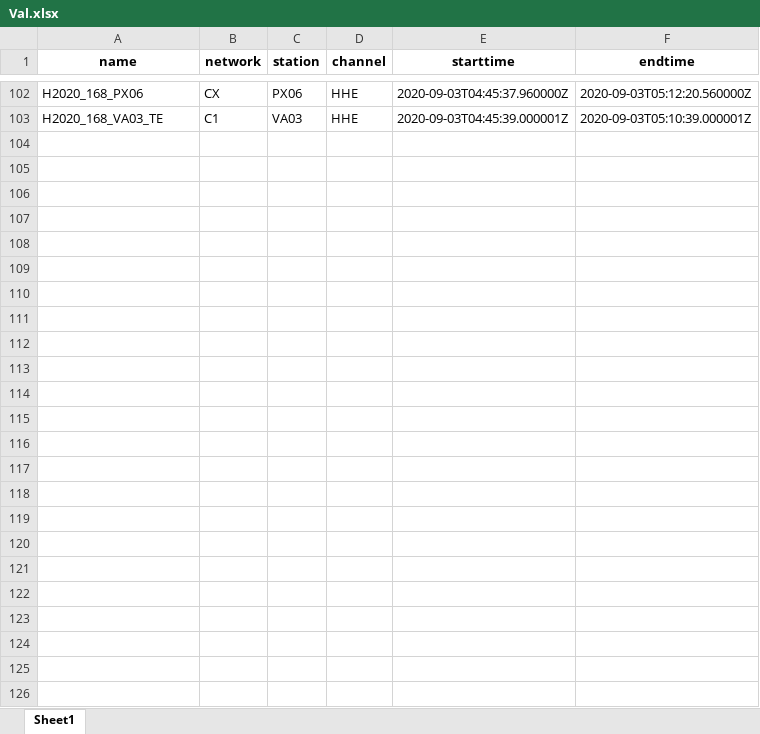
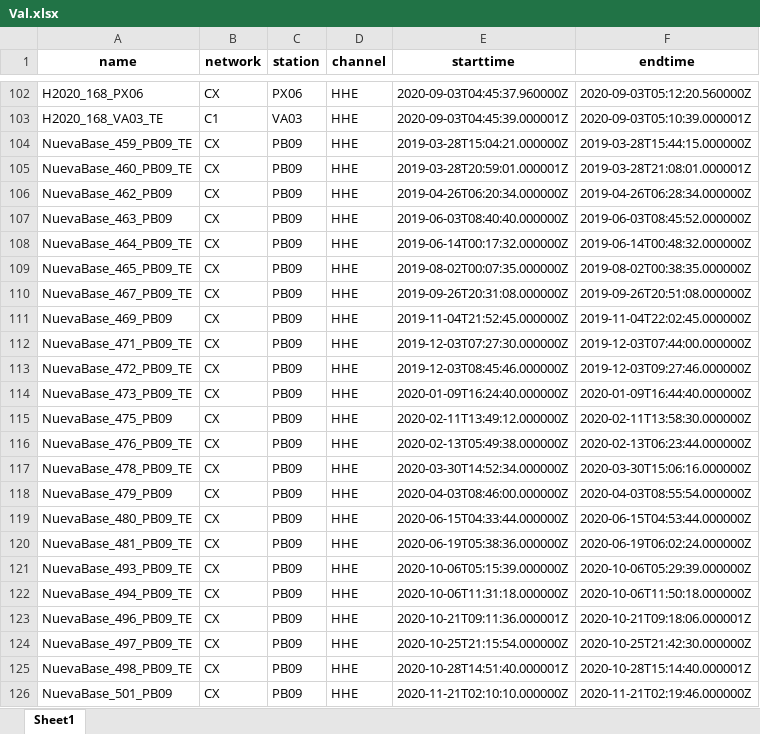
Before and after one commit to lptvUchile/DH-DM-Earthquake-detection, an Excel workbook: data/NorthChile/sac/Val.xlsx, sheet Sheet1, drawn as a sheet; only a part is shown, gaps mark what is left out; values as stored, in another font and other column widths than the file's, no borders; the diff names each change by its address in the sheet, - before the commit and + after, or states it on an @@ line.

Commit message:
Updated the database with 10% validation data.

```diff
--- a/data/NorthChile/sac/Val.xlsx (sheet Sheet1)
+++ b/data/NorthChile/sac/Val.xlsx (sheet Sheet1)
+row 104: NuevaBase_459_PB09_TE | CX | PB09 | HHE | 2019-03-28T15:04:21.000000Z | 2019-03-28T15:44:15.000000Z
+row 105: NuevaBase_460_PB09_TE | CX | PB09 | HHE | 2019-03-28T20:59:01.000001Z | 2019-03-28T21:08:01.000001Z
+row 106: NuevaBase_462_PB09 | CX | PB09 | HHE | 2019-04-26T06:20:34.000000Z | 2019-04-26T06:28:34.000000Z
+row 107: NuevaBase_463_PB09 | CX | PB09 | HHE | 2019-06-03T08:40:40.000000Z | 2019-06-03T08:45:52.000000Z
+row 108: NuevaBase_464_PB09_TE | CX | PB09 | HHE | 2019-06-14T00:17:32.000000Z | 2019-06-14T00:48:32.000000Z
+row 109: NuevaBase_465_PB09_TE | CX | PB09 | HHE | 2019-08-02T00:07:35.000000Z | 2019-08-02T00:38:35.000000Z
+row 110: NuevaBase_467_PB09_TE | CX | PB09 | HHE | 2019-09-26T20:31:08.000000Z | 2019-09-26T20:51:08.000000Z
+row 111: NuevaBase_469_PB09 | CX | PB09 | HHE | 2019-11-04T21:52:45.000000Z | 2019-11-04T22:02:45.000000Z
+row 112: NuevaBase_471_PB09_TE | CX | PB09 | HHE | 2019-12-03T07:27:30.000000Z | 2019-12-03T07:44:00.000000Z
+row 113: NuevaBase_472_PB09_TE | CX | PB09 | HHE | 2019-12-03T08:45:46.000000Z | 2019-12-03T09:27:46.000000Z
+row 114: NuevaBase_473_PB09_TE | CX | PB09 | HHE | 2020-01-09T16:24:40.000000Z | 2020-01-09T16:44:40.000000Z
+row 115: NuevaBase_475_PB09 | CX | PB09 | HHE | 2020-02-11T13:49:12.000000Z | 2020-02-11T13:58:30.000000Z
+row 116: NuevaBase_476_PB09_TE | CX | PB09 | HHE | 2020-02-13T05:49:38.000000Z | 2020-02-13T06:23:44.000000Z
+row 117: NuevaBase_478_PB09_TE | CX | PB09 | HHE | 2020-03-30T14:52:34.000000Z | 2020-03-30T15:06:16.000000Z
+row 118: NuevaBase_479_PB09 | CX | PB09 | HHE | 2020-04-03T08:46:00.000000Z | 2020-04-03T08:55:54.000000Z
+row 119: NuevaBase_480_PB09_TE | CX | PB09 | HHE | 2020-06-15T04:33:44.000000Z | 2020-06-15T04:53:44.000000Z
+row 120: NuevaBase_481_PB09_TE | CX | PB09 | HHE | 2020-06-19T05:38:36.000000Z | 2020-06-19T06:02:24.000000Z
+row 121: NuevaBase_493_PB09_TE | CX | PB09 | HHE | 2020-10-06T05:15:39.000000Z | 2020-10-06T05:29:39.000000Z
+row 122: NuevaBase_494_PB09_TE | CX | PB09 | HHE | 2020-10-06T11:31:18.000000Z | 2020-10-06T11:50:18.000000Z
+row 123: NuevaBase_496_PB09_TE | CX | PB09 | HHE | 2020-10-21T09:11:36.000001Z | 2020-10-21T09:18:06.000001Z
+row 124: NuevaBase_497_PB09_TE | CX | PB09 | HHE | 2020-10-25T21:15:54.000000Z | 2020-10-25T21:42:30.000000Z
+row 125: NuevaBase_498_PB09_TE | CX | PB09 | HHE | 2020-10-28T14:51:40.000001Z | 2020-10-28T15:14:40.000001Z
+row 126: NuevaBase_501_PB09 | CX | PB09 | HHE | 2020-11-21T02:10:10.000000Z | 2020-11-21T02:19:46.000000Z
```
Also changed, not shown: 1 other file.
